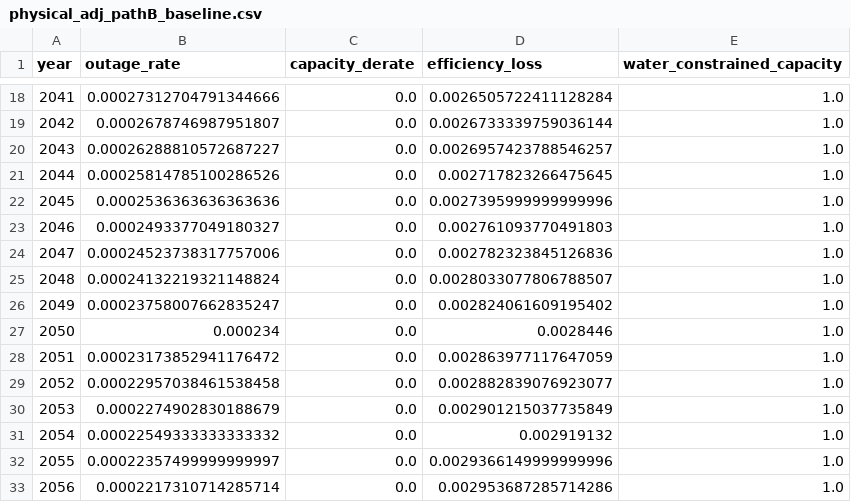
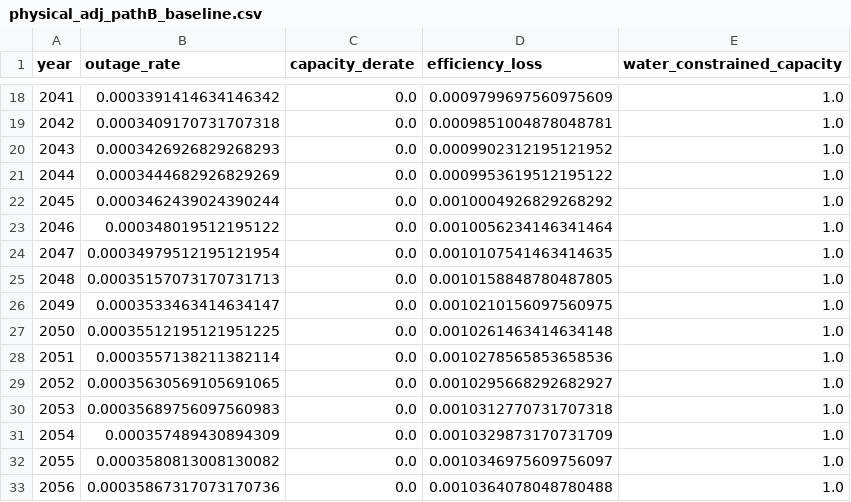
Before and after one commit to PLANiT-Institute/climate_risk_premium, a CSV file: data/physical_risk_steps/output/physical_adj_pathB_baseline.csv, drawn as a sheet; only a part is shown, gaps mark what is left out; the diff covers the shown part only.

```diff
--- a/data/physical_risk_steps/output/physical_adj_pathB_baseline.csv
+++ b/data/physical_risk_steps/output/physical_adj_pathB_baseline.csv
@@ -18,16 +18,16 @@ year,outage_rate,capacity_derate,efficiency_loss,water_constrained_capacity
-2041,0.00027312704791344666,0.0,0.0026505722411128284,1.0
-2042,0.0002678746987951807,0.0,0.0026733339759036144,1.0
-2043,0.00026288810572687227,0.0,0.0026957423788546257,1.0
-2044,0.00025814785100286526,0.0,0.002717823266475645,1.0
-2045,0.0002536363636363636,0.0,0.0027395999999999996,1.0
-2046,0.0002493377049180327,0.0,0.002761093770491803,1.0
-2047,0.00024523738317757006,0.0,0.002782323845126836,1.0
-2048,0.00024132219321148824,0.0,0.0028033077806788507,1.0
-2049,0.00023758007662835247,0.0,0.002824061609195402,1.0
-2050,0.000234,0.0,0.0028446,1.0
-2051,0.00023173852941176472,0.0,0.002863977117647059,1.0
-2052,0.00022957038461538458,0.0,0.002882839076923077,1.0
-2053,0.0002274902830188679,0.0,0.002901215037735849,1.0
-2054,0.00022549333333333332,0.0,0.002919132,1.0
-2055,0.00022357499999999997,0.0,0.0029366149999999996,1.0
-2056,0.0002217310714285714,0.0,0.002953687285714286,1.0
+2041,0.0003391414634146342,0.0,0.0009799697560975609,1.0
+2042,0.0003409170731707318,0.0,0.0009851004878048781,1.0
+2043,0.0003426926829268293,0.0,0.0009902312195121952,1.0
+2044,0.0003444682926829269,0.0,0.0009953619512195122,1.0
+2045,0.0003462439024390244,0.0,0.0010004926829268292,1.0
+2046,0.000348019512195122,0.0,0.0010056234146341464,1.0
+2047,0.00034979512195121954,0.0,0.0010107541463414635,1.0
+2048,0.00035157073170731713,0.0,0.0010158848780487805,1.0
+2049,0.0003533463414634147,0.0,0.0010210156097560975,1.0
+2050,0.00035512195121951225,0.0,0.0010261463414634148,1.0
+2051,0.0003557138211382114,0.0,0.0010278565853658536,1.0
+2052,0.00035630569105691065,0.0,0.0010295668292682927,1.0
+2053,0.00035689756097560983,0.0,0.0010312770731707318,1.0
+2054,0.000357489430894309,0.0,0.0010329873170731709,1.0
+2055,0.0003580813008130082,0.0,0.0010346975609756097,1.0
+2056,0.00035867317073170736,0.0,0.0010364078048780488,1.0
```
Also changed, not shown: 47 edited cells elsewhere in this file, data/physical_risk_steps/output/physical_adj_pathB_enhanced_11th_plan.csv, data/physical_risk_steps/output/physical_adj_pathB_low_demand.csv, 23 other files.
